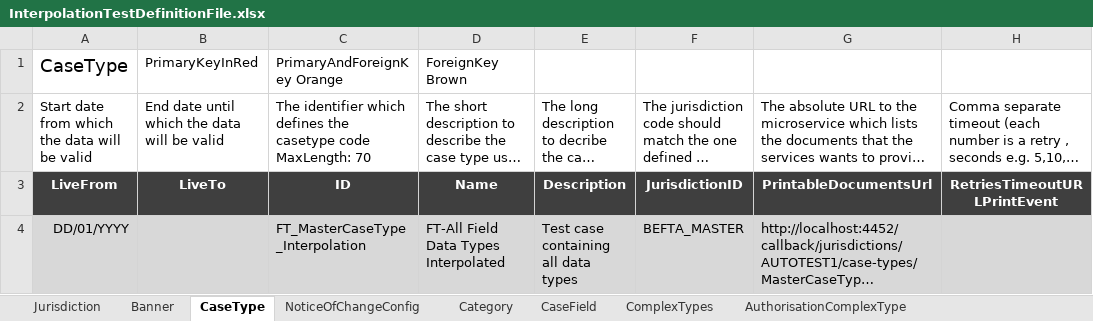
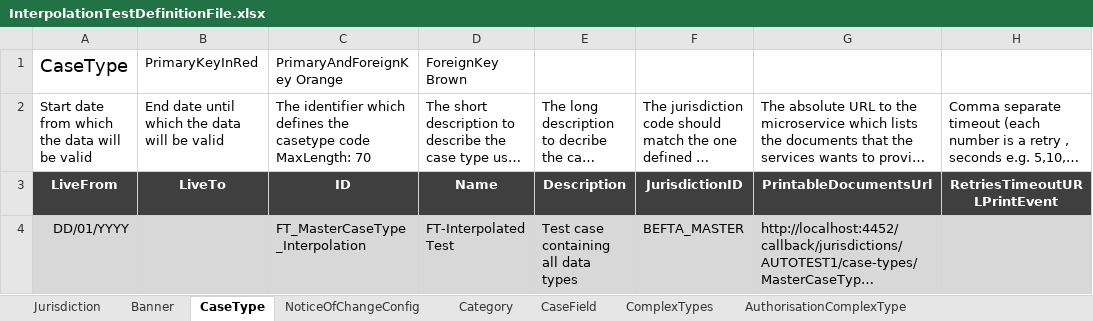
Before and after one commit to hmcts/befta-fw, an Excel workbook: src/main/resources/uk/gov/hmcts/befta/dse/ccd/definitions/excel/InterpolationTestDefinitionFile.xlsx, sheet CaseType, drawn as a sheet; only a part is shown; long unchanged cells end in …; values as stored, in another font and other column widths than the file's, no borders; the diff names each change by its address in the sheet, - before the commit and + after, or states it on an @@ line.

Commit message:
RDM-7535: Update spreadsheet

```diff
--- a/src/main/resources/uk/gov/hmcts/befta/dse/ccd/definitions/excel/InterpolationTestDefinitionFile.xlsx (sheet CaseType)
+++ b/src/main/resources/uk/gov/hmcts/befta/dse/ccd/definitions/excel/InterpolationTestDefinitionFile.xlsx (sheet CaseType)
-D4: FT-All Field Data Types Interpolated
+D4: FT-Interpolated Test
```
Also changed, not shown: 1 other file.
